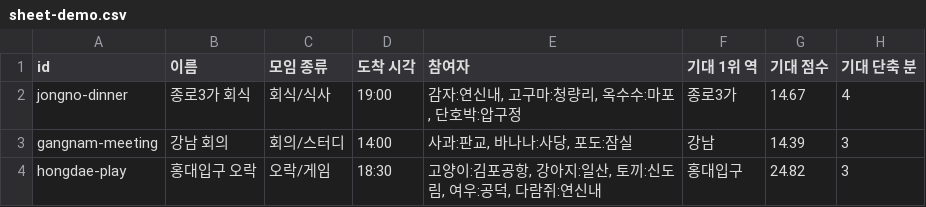
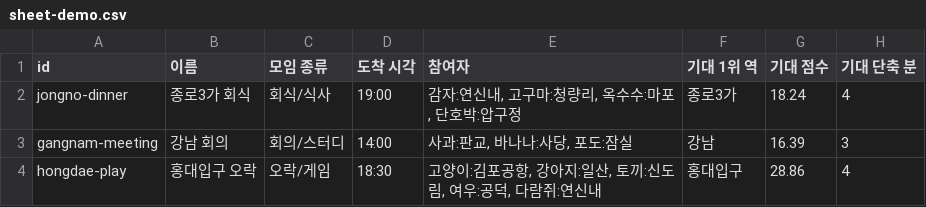
Before and after one commit to PDW-accountant/-Discover-G-3, a CSV file: scripts/input/sheet-demo.csv, drawn as a sheet.

```diff
--- a/scripts/input/sheet-demo.csv
+++ b/scripts/input/sheet-demo.csv
@@ -1,4 +1,4 @@
 id,이름,모임 종류,도착 시각,참여자,기대 1위 역,기대 점수,기대 단축 분
-jongno-dinner,종로3가 회식,회식/식사,19:00,"감자:연신내, 고구마:청량리, 옥수수:마포, 단호박:압구정",종로3가,14.67,4
-gangnam-meeting,강남 회의,회의/스터디,14:00,"사과:판교, 바나나:사당, 포도:잠실",강남,14.39,3
-hongdae-play,홍대입구 오락,오락/게임,18:30,"고양이:김포공항, 강아지:일산, 토끼:신도림, 여우:공덕, 다람쥐:연신내",홍대입구,24.82,3
+jongno-dinner,종로3가 회식,회식/식사,19:00,"감자:연신내, 고구마:청량리, 옥수수:마포, 단호박:압구정",종로3가,18.24,4
+gangnam-meeting,강남 회의,회의/스터디,14:00,"사과:판교, 바나나:사당, 포도:잠실",강남,16.39,3
+hongdae-play,홍대입구 오락,오락/게임,18:30,"고양이:김포공항, 강아지:일산, 토끼:신도림, 여우:공덕, 다람쥐:연신내",홍대입구,28.86,4
```
Also changed, not shown: 9 other files.
